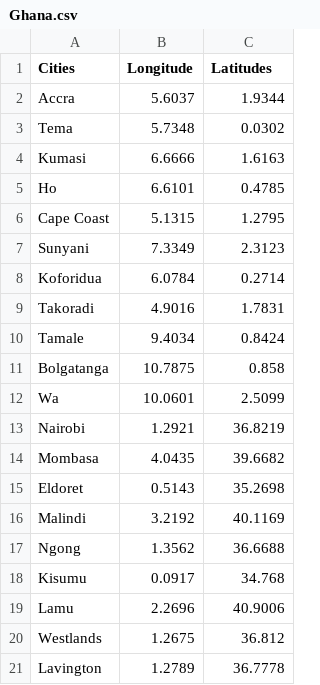
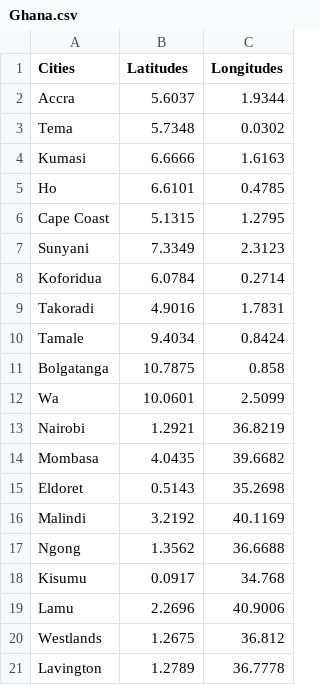
Before and after one commit to philipmburudev/Carbon-Footprint, a CSV file: Ghana.csv, drawn as a sheet.

Commit message:
Aaron

```diff
--- a/Ghana.csv
+++ b/Ghana.csv
@@ -1,2 +1,2 @@
-Cities,Longitude,Latitudes
+Cities,Latitudes,Longitudes
 Accra,5.6037,1.9344
```
